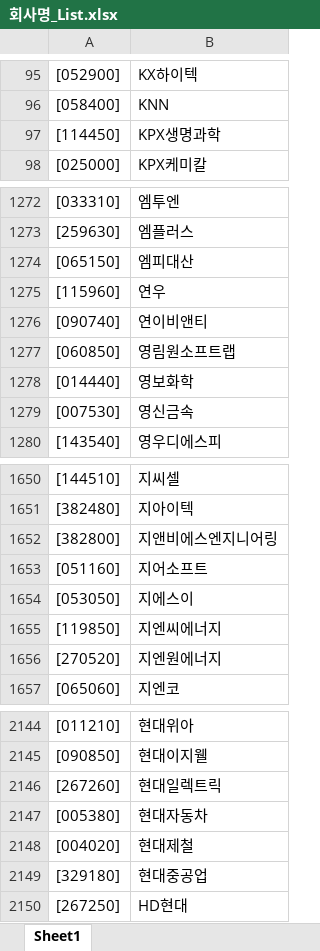
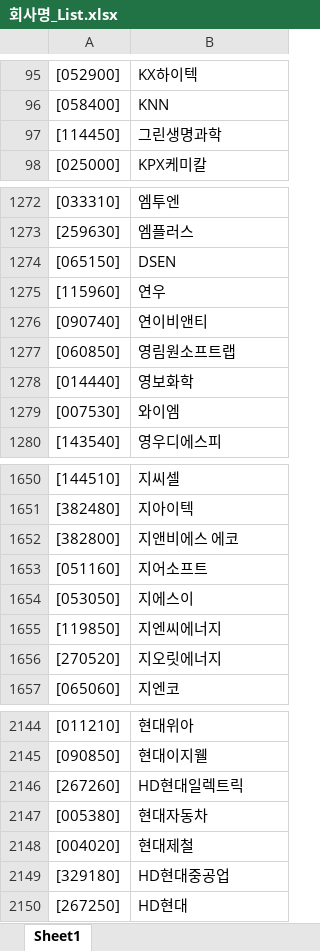
Before and after one commit to Sangjee-Jung/pybo, an Excel workbook: static/회사명_List.xlsx, sheet Sheet1, drawn as a sheet; only a part is shown, gaps mark what is left out; values as stored, in another font and other column widths than the file's, no borders; the diff covers the shown part only; the diff names each change by its address in the sheet, - before the commit and + after, or states it on an @@ line.

```diff
--- a/static/회사명_List.xlsx (sheet Sheet1)
+++ b/static/회사명_List.xlsx (sheet Sheet1)
-B97: KPX생명과학
+B97: 그린생명과학
-B1274: 엠피대산
+B1274: DSEN
-B1279: 영신금속
+B1279: 와이엠
-B1652: 지앤비에스엔지니어링
+B1652: 지앤비에스 에코
-B1656: 지엔원에너지
+B1656: 지오릿에너지
-B2146: 현대일렉트릭
+B2146: HD현대일렉트릭
-B2149: 현대중공업
+B2149: HD현대중공업
```
Also changed, not shown: 29 added rows, 50 edited cells and cell formats elsewhere in this sheet.
